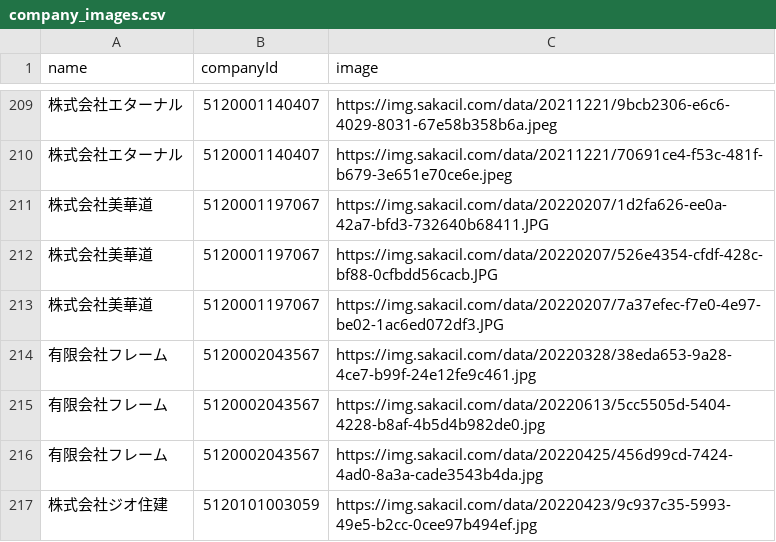
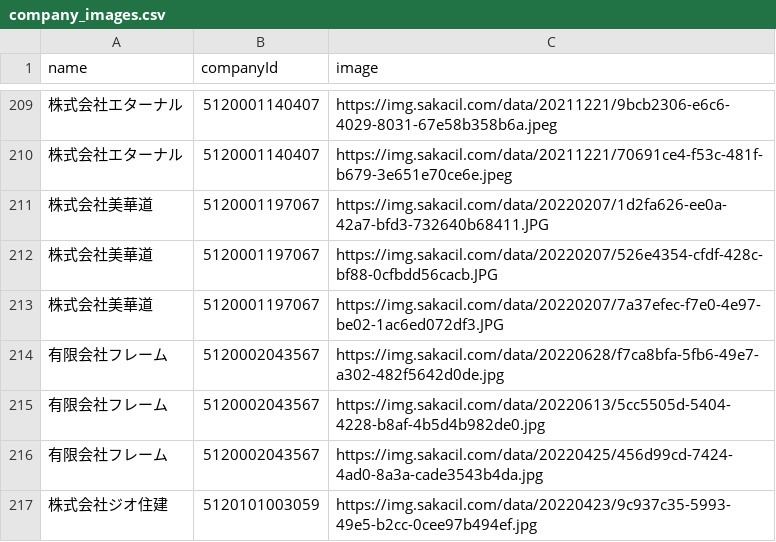
Before and after one commit to codeforosaka/sakai-biz-opendata, a CSV file: data/company_images.csv, drawn as a sheet; only a part is shown, gaps mark what is left out.

Commit message:
update data

```diff
--- a/data/company_images.csv
+++ b/data/company_images.csv
@@ -213,3 +213,3 @@
 株式会社美華道,5120001197067,https://img.sakacil.com/data/20220207/7a37efec-f7e0-4e97-be02-1ac6ed072df3.JPG
-有限会社フレーム,5120002043567,https://img.sakacil.com/data/20220328/38eda653-9a28-4ce7-b99f-24e12fe9c461.jpg
+有限会社フレーム,5120002043567,https://img.sakacil.com/data/20220628/f7ca8bfa-5fb6-49e7-a302-482f5642d0de.jpg
 有限会社フレーム,5120002043567,https://img.sakacil.com/data/20220613/5cc5505d-5404-4228-b8af-4b5d4b982de0.jpg
```
Also changed, not shown: 10 other files.
